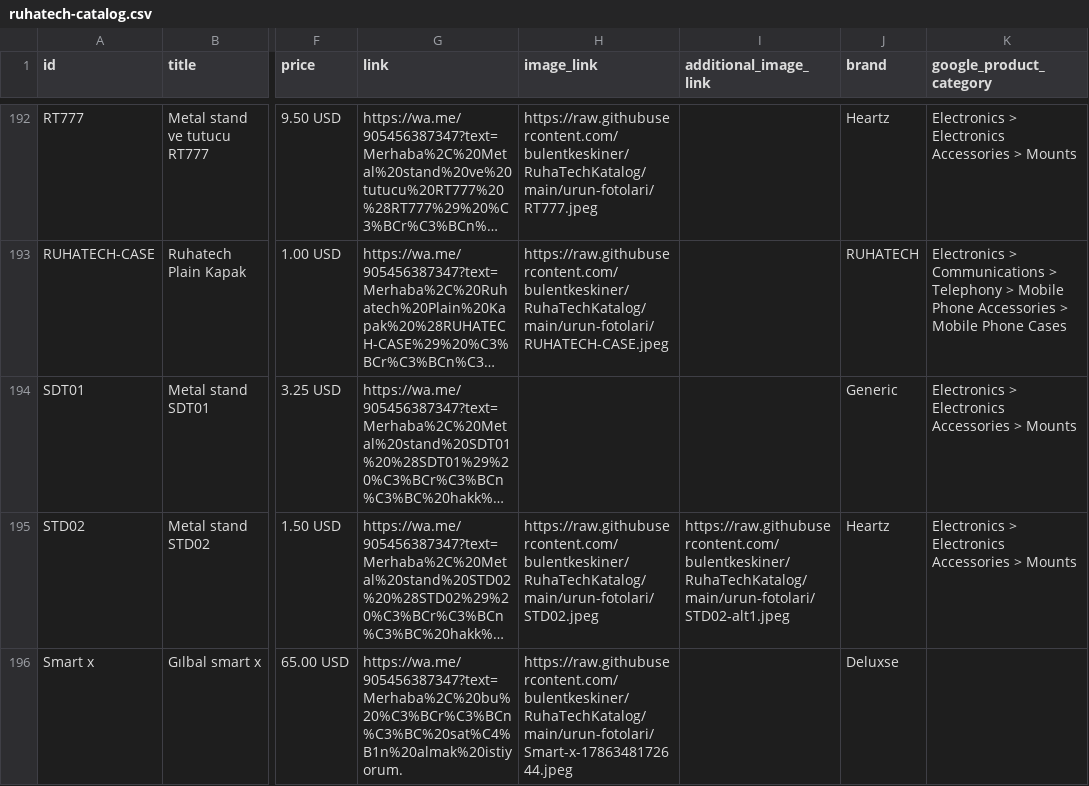
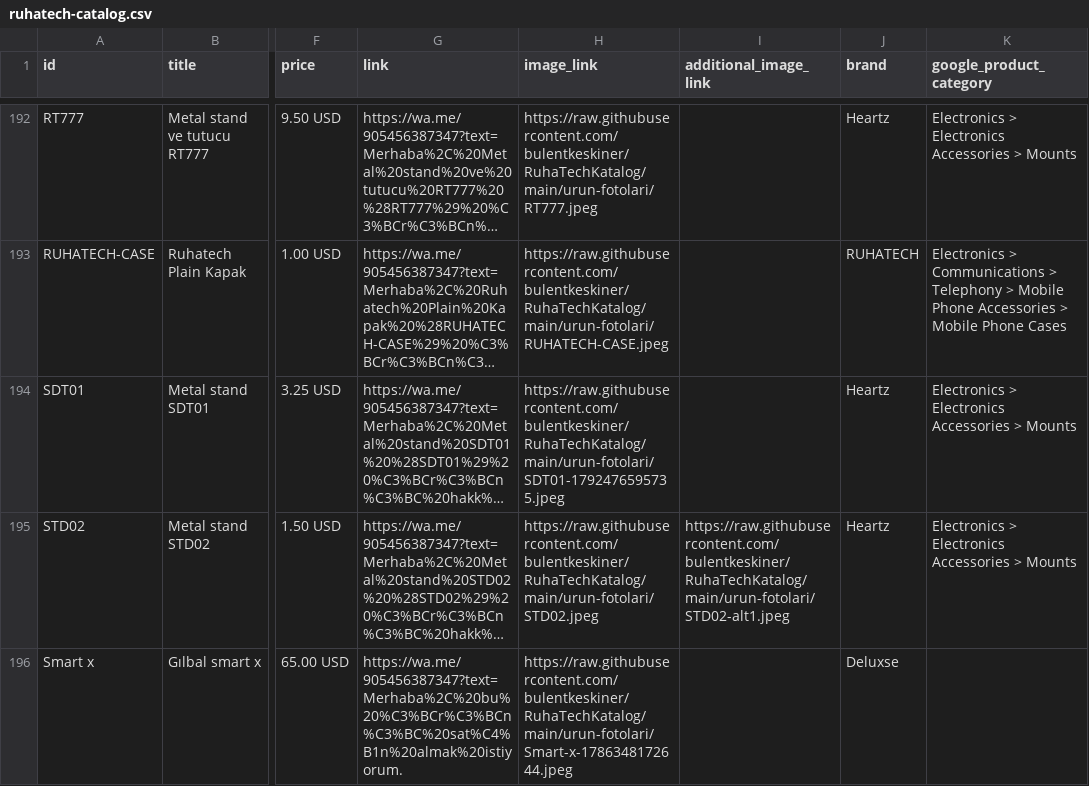
Before and after one commit to bulentkeskiner/RuhaTechKatalog, a CSV file: ruhatech-catalog.csv, drawn as a sheet; only a part is shown, gaps mark what is left out; long unchanged cells end in …; the diff names each change by its address in the sheet, - before the commit and + after, or states it on an @@ line.

Commit message:
Katalog güncellendi (20.10.2026 09:09:58)

```diff
--- a/ruhatech-catalog.csv
+++ b/ruhatech-catalog.csv
-H194 (image_link): (empty)
+H194 (image_link): https://raw.githubusercontent.com/bulentkeskiner/RuhaTechKatalog/main/urun-fotolari/SDT01-1792476595735.jpeg
-J194 (brand): Generic
+J194 (brand): Heartz
```
